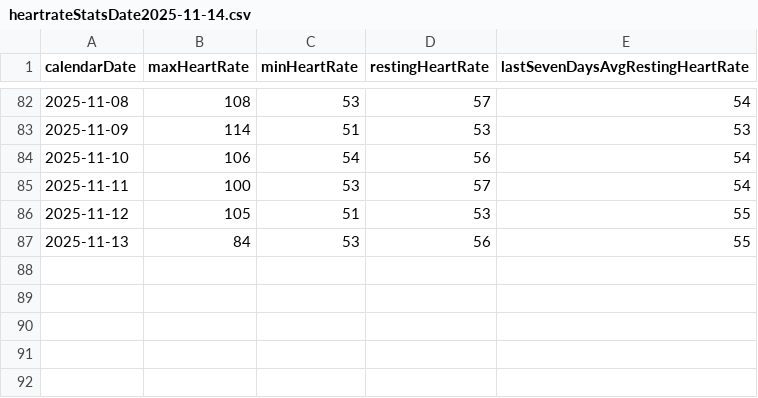
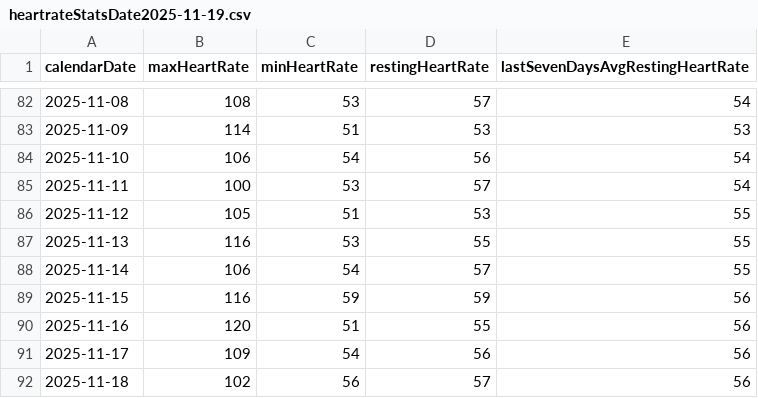
Before and after one commit to mahoneyjustinnj/myGarminHealth_JM, a CSV file: clean_data/heartrateStatsDate2025-11-19.csv (was clean_data/heartrateStatsDate2025-11-14.csv), drawn as a sheet; only a part is shown, gaps mark what is left out.

```diff
--- a/clean_data/heartrateStatsDate2025-11-14.csv
+++ b/clean_data/heartrateStatsDate2025-11-19.csv
@@ -86,2 +86,7 @@
 2025-11-12,105,51,53,55
-2025-11-13,84,53,56,55
+2025-11-13,116,53,55,55
+2025-11-14,106,54,57,55
+2025-11-15,116,59,59,56
+2025-11-16,120,51,55,56
+2025-11-17,109,54,56,56
+2025-11-18,102,56,57,56
```
Also changed, not shown: clean_data/respirStatsDate2025-11-19.csv, clean_data/sleepQualStatsDate2025-11-19.csv, 10 other files.
